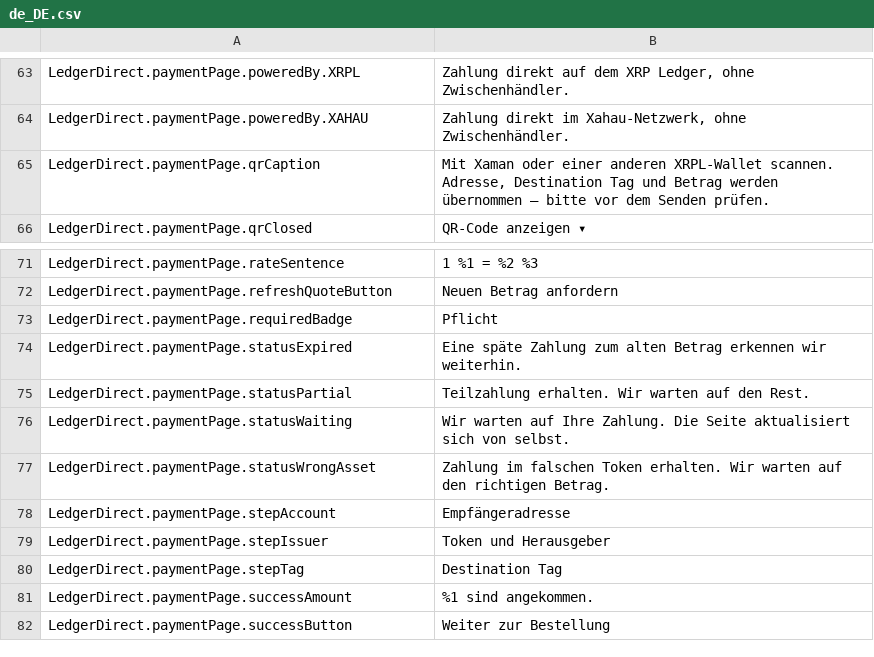
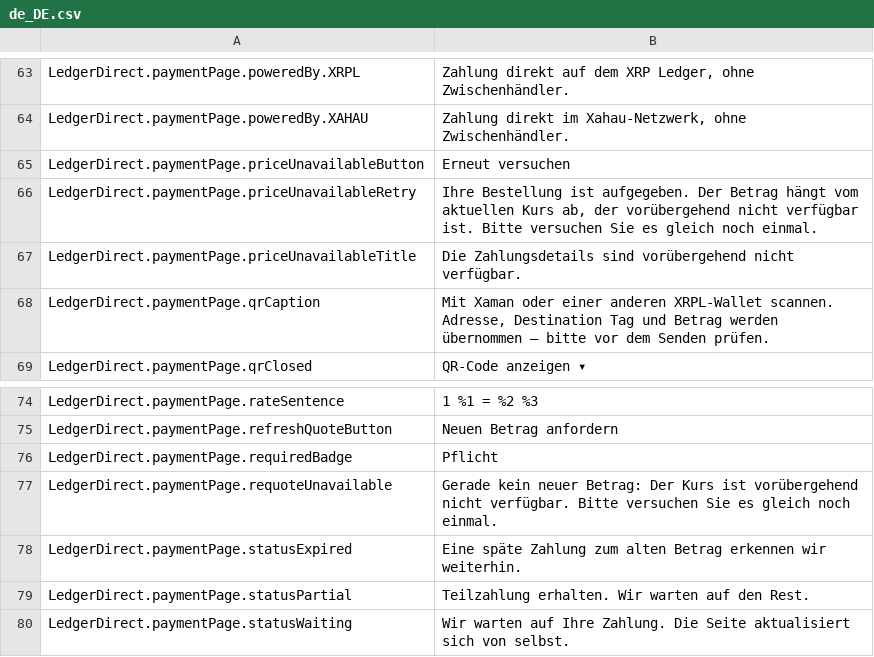
Before and after one commit to ledger-direct/ledger-direct-magento2, a CSV file: i18n/de_DE.csv, drawn as a sheet; only a part is shown, gaps mark what is left out; the shorter side is filled out with more unchanged rows; the diff names each change by its address in the sheet, - before the commit and + after, or states it on an @@ line.

```diff
--- a/i18n/de_DE.csv
+++ b/i18n/de_DE.csv
+row 65: LedgerDirect.paymentPage.priceUnavailableButton | Erneut versuchen
+row 66: LedgerDirect.paymentPage.priceUnavailableRetry | Ihre Bestellung ist aufgegeben. Der Betrag hängt vom aktuellen Kurs ab, der vorübergehend nicht verfügbar ist. Bitte versuchen Sie es gleich noch einmal.
+row 67: LedgerDirect.paymentPage.priceUnavailableTitle | Die Zahlungsdetails sind vorübergehend nicht verfügbar.
+row 77: LedgerDirect.paymentPage.requoteUnavailable | Gerade kein neuer Betrag: Der Kurs ist vorübergehend nicht verfügbar. Bitte versuchen Sie es gleich noch einmal.
```
Also changed, not shown: i18n/en_US.csv, 16 other files.
